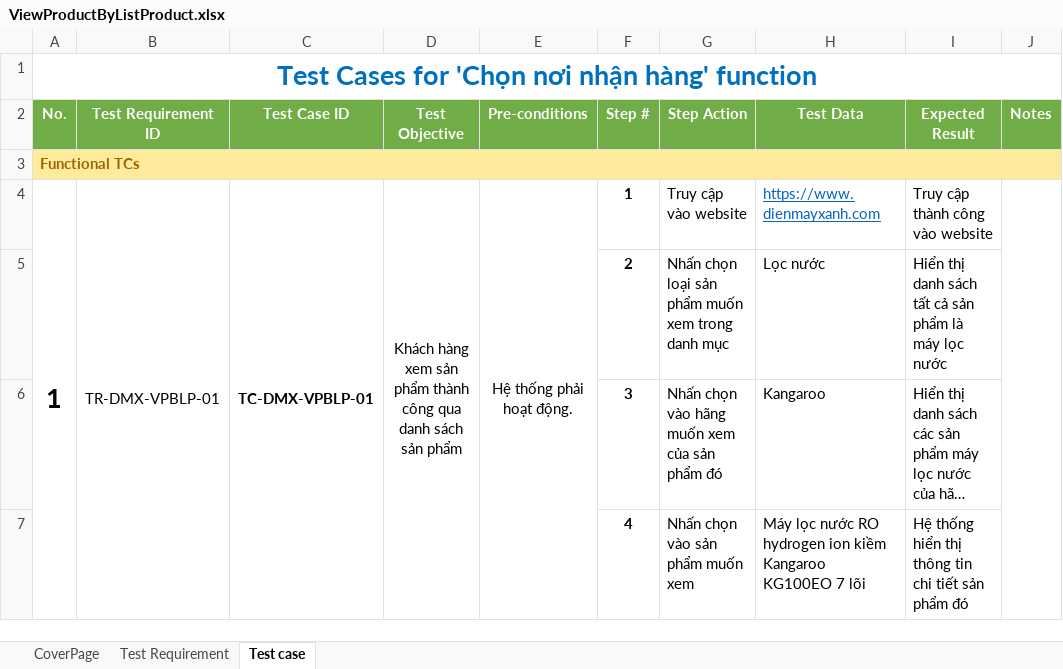
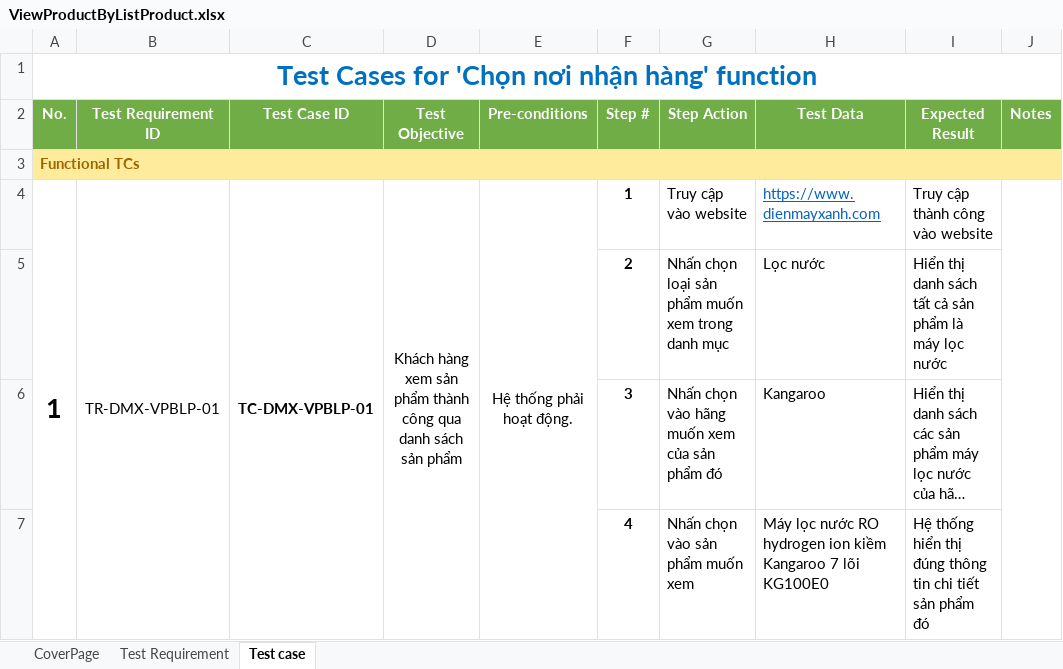
Before and after one commit to FabuloustTeam/DienMayXanh, an Excel workbook: test script/ViewProductByListProduct.xlsx, sheet Test case, drawn as a sheet; long unchanged cells end in …; values as stored, in another font and other column widths than the file's, no borders; the diff names each change by its address in the sheet, - before the commit and + after, or states it on an @@ line.

Commit message:
apply data driven testing for ViewProductThroughList class

```diff
--- a/test script/ViewProductByListProduct.xlsx (sheet Test case)
+++ b/test script/ViewProductByListProduct.xlsx (sheet Test case)
-H7 (Test Data): …kiềm Kangaroo KG100EO 7 lõi
+H7 (Test Data): …kiềm Kangaroo 7 lõi KG100E0
-I7 (Expected Result): …hiển thị thông tin…
+I7 (Expected Result): …hiển thị đúng thông tin…
```
Also changed, not shown: DienmayXANH-FunctionalTestExecution.xlsx, 30 other files.
